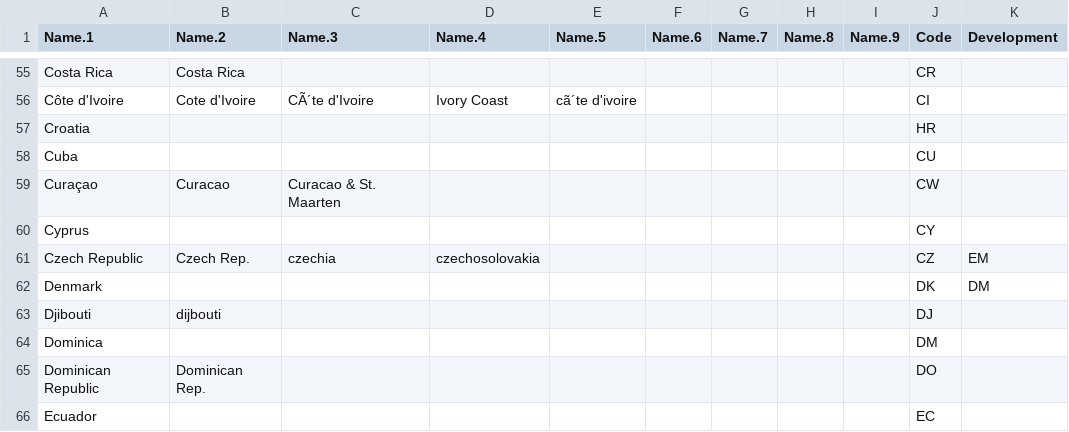
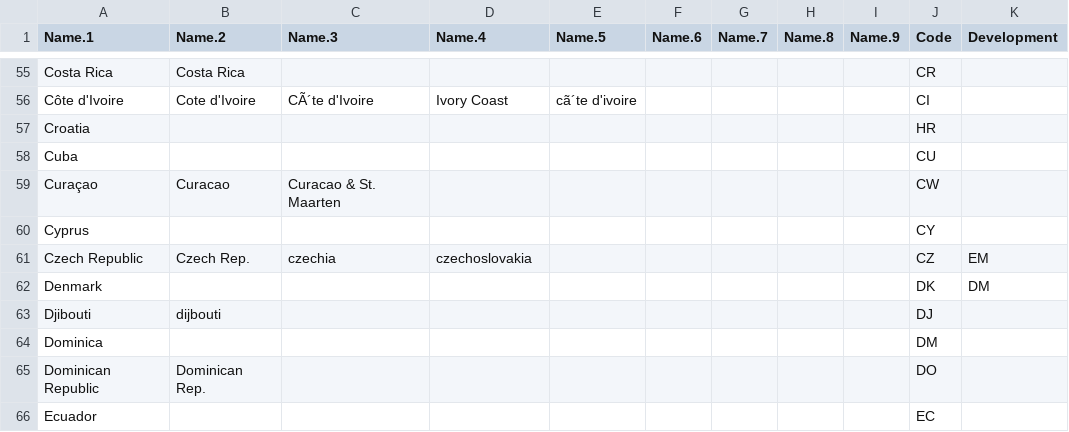
Before and after one commit to JeremyBowyer/Assign_ISO, a CSV file: ISO Country Codes.csv, drawn as a sheet; only a part is shown, gaps mark what is left out.

Commit message:
Updated country list

```diff
--- a/ISO Country Codes.csv
+++ b/ISO Country Codes.csv
@@ -60,3 +60,3 @@ Curaçao,Curacao,Curacao & St. Maarten,,,,,,,CW,
 Cyprus,,,,,,,,,CY,
-Czech Republic,Czech Rep.,czechia,czechosolovakia,,,,,,CZ,EM
+Czech Republic,Czech Rep.,czechia,czechoslovakia,,,,,,CZ,EM
 Denmark,,,,,,,,,DK,DM
```
